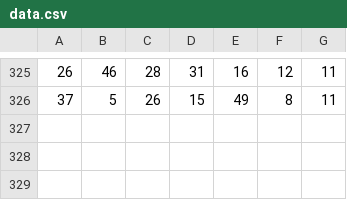
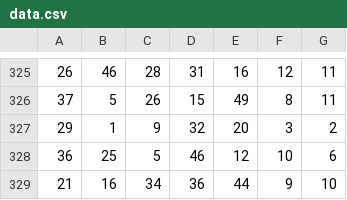
Before and after one commit to Atypix/R_Folder, a CSV file: EUROMILLIONS/chatGPT/data.csv, drawn as a sheet; only a part is shown, gaps mark what is left out.

Commit message:
Update data.csv

```diff
--- a/EUROMILLIONS/chatGPT/data.csv
+++ b/EUROMILLIONS/chatGPT/data.csv
@@ -326 +326,4 @@
 37,5,26,15,49,8,11
+29,1,9,32,20,3,2
+36,25,5,46,12,10,6
+21,16,34,36,44,9,10
```
